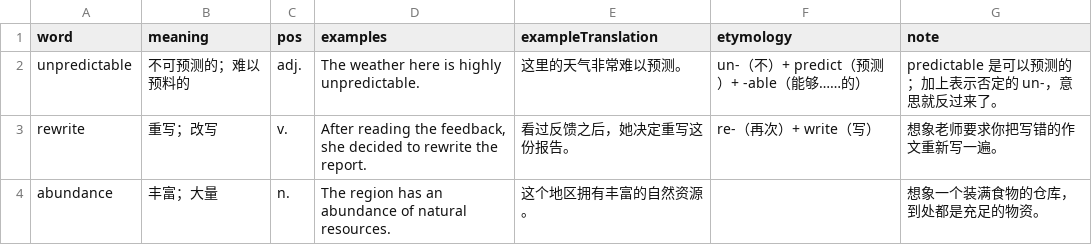
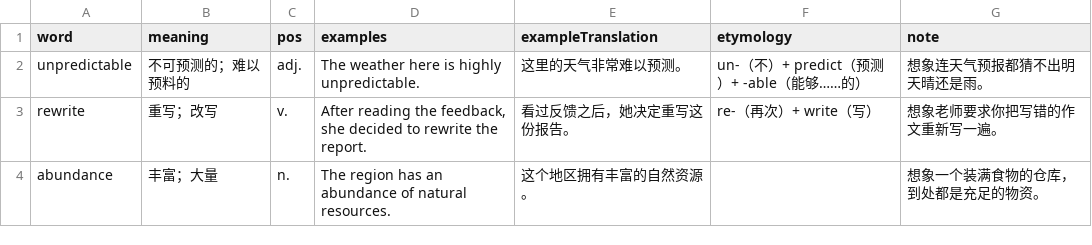
Before and after one commit to QiNian2684/LexiGo, a CSV file: assets/templates/LexiGo-template-common.csv, drawn as a sheet.

Commit message:
LexiGo 3.5.7: synchronize review transitions and separate memory sources

```diff
--- a/assets/templates/LexiGo-template-common.csv
+++ b/assets/templates/LexiGo-template-common.csv
@@ -1,3 +1,3 @@
 word,meaning,pos,examples,exampleTranslation,etymology,note
-unpredictable,不可预测的；难以预料的,adj.,The weather here is highly unpredictable.,这里的天气非常难以预测。,un-（不）+ predict（预测）+ -able（能够……的）,predictable 是可以预测的；加上表示否定的 un-，意思就反过来了。
+unpredictable,不可预测的；难以预料的,adj.,The weather here is highly unpredictable.,这里的天气非常难以预测。,un-（不）+ predict（预测）+ -able（能够……的）,想象连天气预报都猜不出明天晴还是雨。
 rewrite,重写；改写,v.,"After reading the feedback, she decided to rewrite the report.",看过反馈之后，她决定重写这份报告。,re-（再次）+ write（写）,想象老师要求你把写错的作文重新写一遍。
```
Also changed, not shown: assets/templates/LexiGo-template-full.csv, 26 other files.
